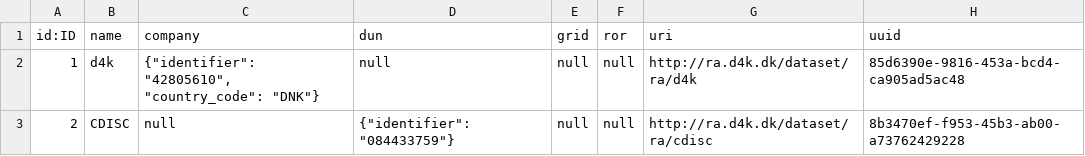
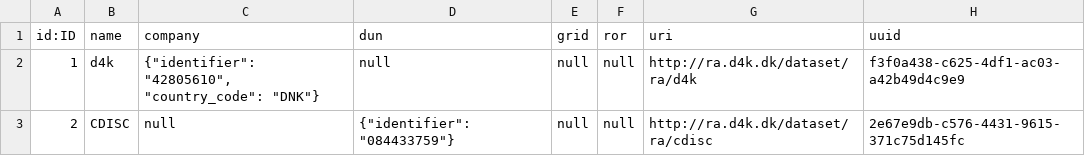
Before and after one commit to data4knowledge/ra_prep, a CSV file: load_data/node-registration_authority-1.csv, drawn as a sheet.

```diff
--- a/load_data/node-registration_authority-1.csv
+++ b/load_data/node-registration_authority-1.csv
@@ -1,3 +1,3 @@
 "id:ID","name","company","dun","grid","ror","uri","uuid"
-"1","d4k","{""identifier"": ""42805610"", ""country_code"": ""DNK""}","null","null","null","http://ra.d4k.dk/dataset/ra/d4k","85d6390e-9816-453a-bcd4-ca905ad5ac48"
-"2","CDISC","null","{""identifier"": ""084433759""}","null","null","http://ra.d4k.dk/dataset/ra/cdisc","8b3470ef-f953-45b3-ab00-a73762429228"
+"1","d4k","{""identifier"": ""42805610"", ""country_code"": ""DNK""}","null","null","null","http://ra.d4k.dk/dataset/ra/d4k","f3f0a438-c625-4df1-ac03-a42b49d4c9e9"
+"2","CDISC","null","{""identifier"": ""084433759""}","null","null","http://ra.d4k.dk/dataset/ra/cdisc","2e67e9db-c576-4431-9615-371c75d145fc"
```
Also changed, not shown: load_data/node-namespace-1.csv, 2 other files.
